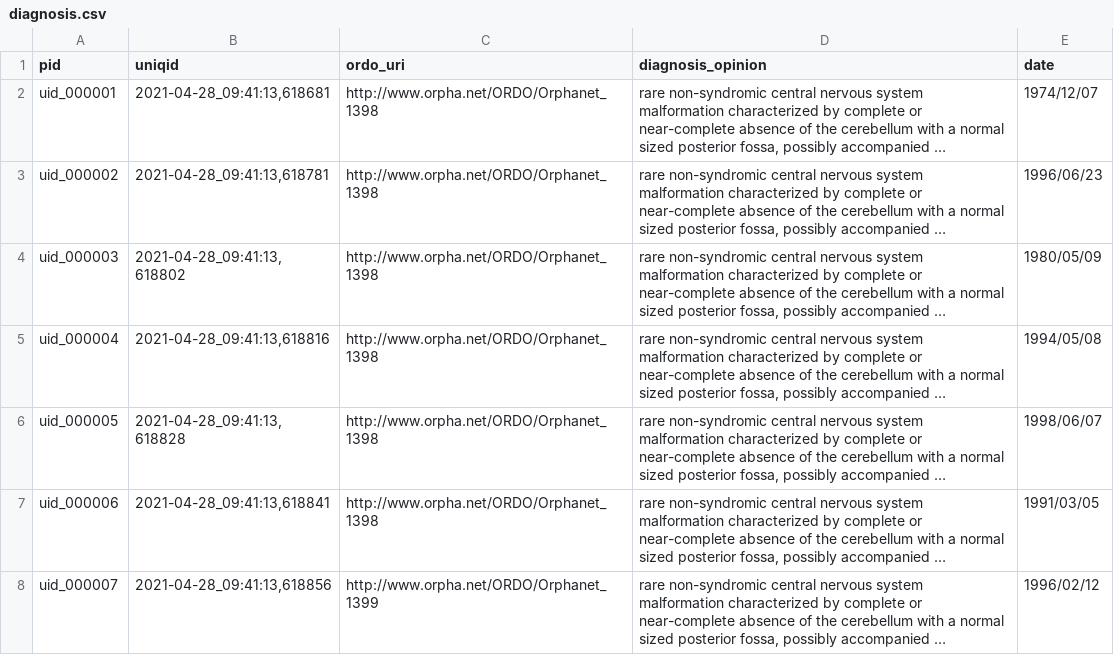
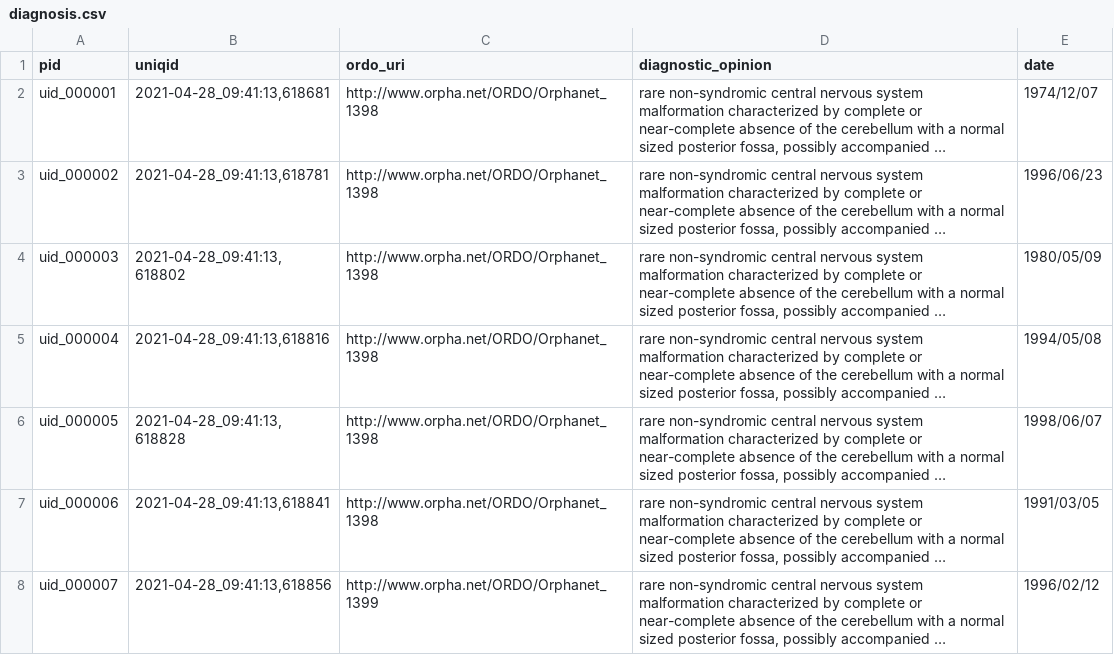
Before and after one commit to ejp-rd-vp/CDE-semantic-model-implementations, a CSV file: YARRRML_Transform_Templates/csv/diagnosis.csv, drawn as a sheet; only a part is shown; long unchanged cells end in …; the diff names each change by its address in the sheet, - before the commit and + after, or states it on an @@ line.

Commit message:
Update diagnosis.csv

```diff
--- a/YARRRML_Transform_Templates/csv/diagnosis.csv
+++ b/YARRRML_Transform_Templates/csv/diagnosis.csv
-D1: diagnosis_opinion
+D1: diagnostic_opinion
```
